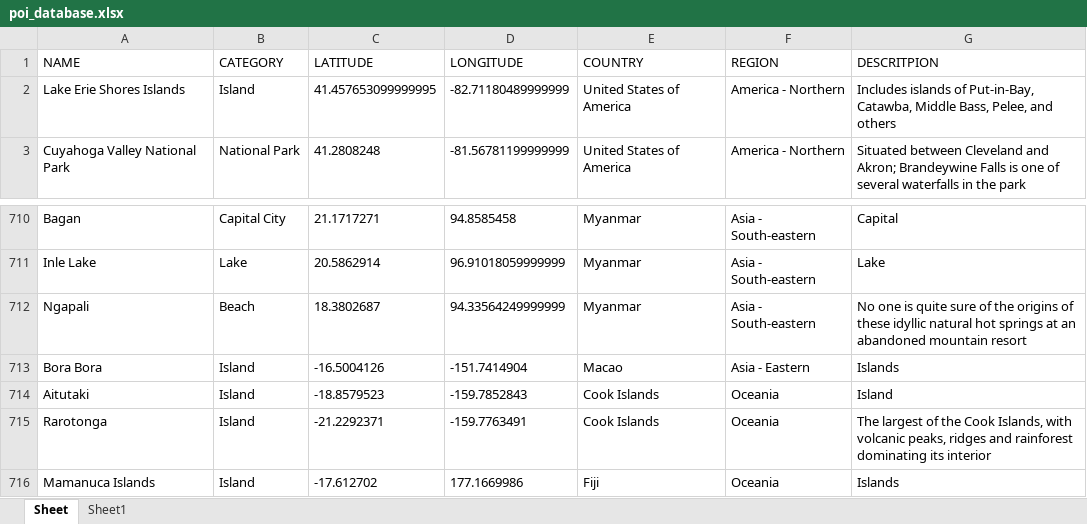
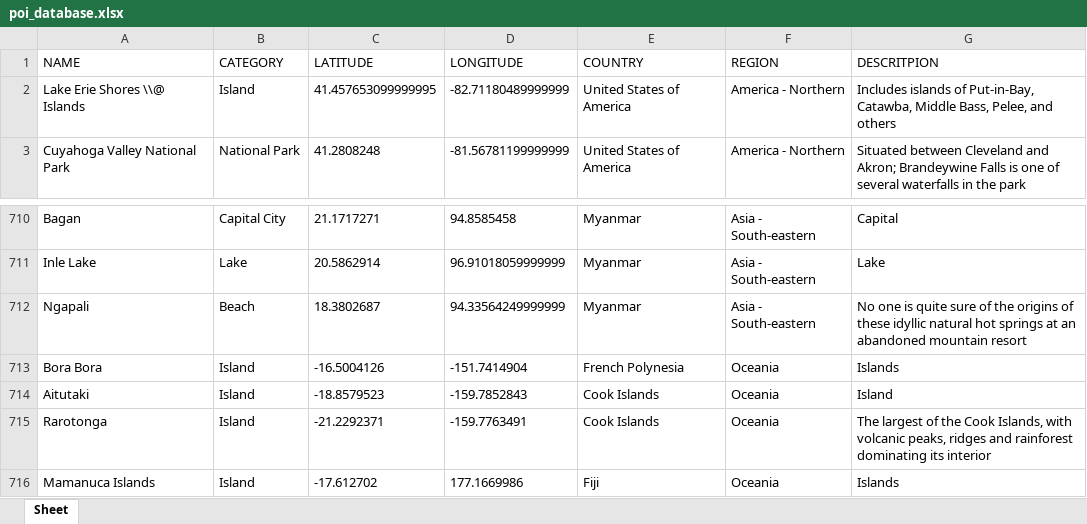
Before and after one commit to Richard-Walter/FlightSimDiscovery, an Excel workbook: flightsimdiscovery/output/poi_database.xlsx, sheet Sheet, drawn as a sheet; only a part is shown, gaps mark what is left out; values as stored, in another font and other column widths than the file's, no borders; the diff names each change by its address in the sheet, - before the commit and + after, or states it on an @@ line.

```diff
--- a/flightsimdiscovery/output/poi_database.xlsx (sheet Sheet)
+++ b/flightsimdiscovery/output/poi_database.xlsx (sheet Sheet)
-sheet tab: Sheet1
-A2 (NAME): Lake Erie Shores Islands
+A2 (NAME): Lake Erie Shores \\@ Islands
-E713 (COUNTRY): Macao
+E713 (COUNTRY): French Polynesia
-F713 (REGION): Asia - Eastern
+F713 (REGION): Oceania
```
Also changed, not shown: 7 other files.
